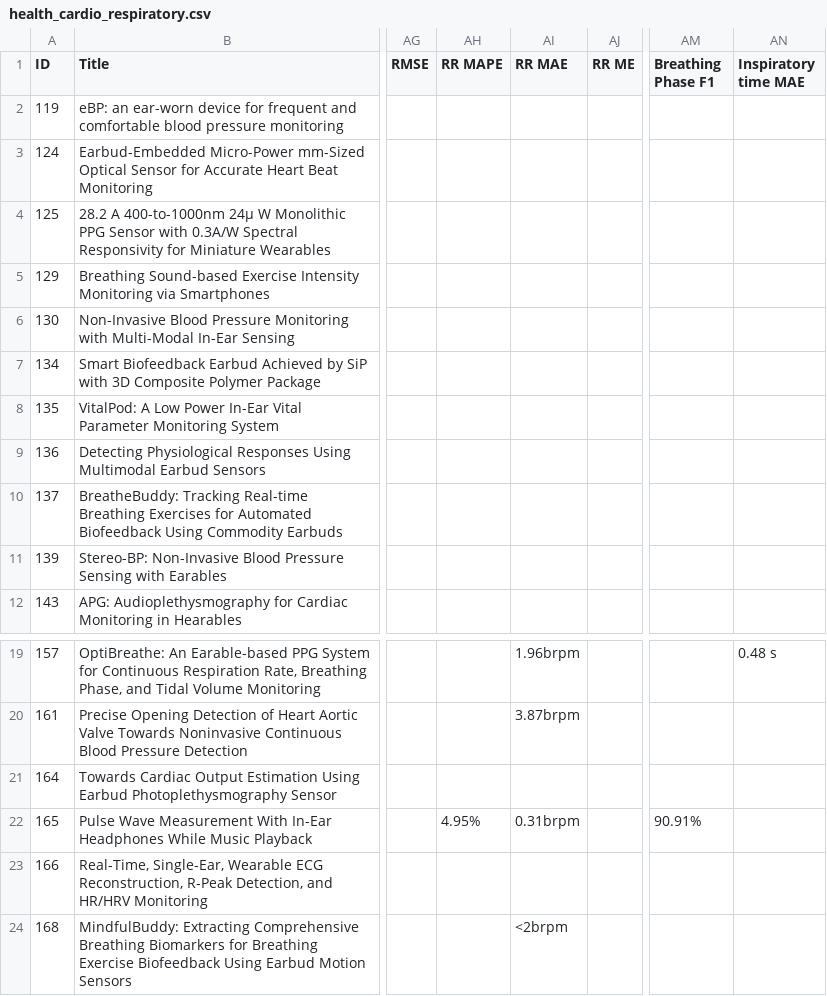
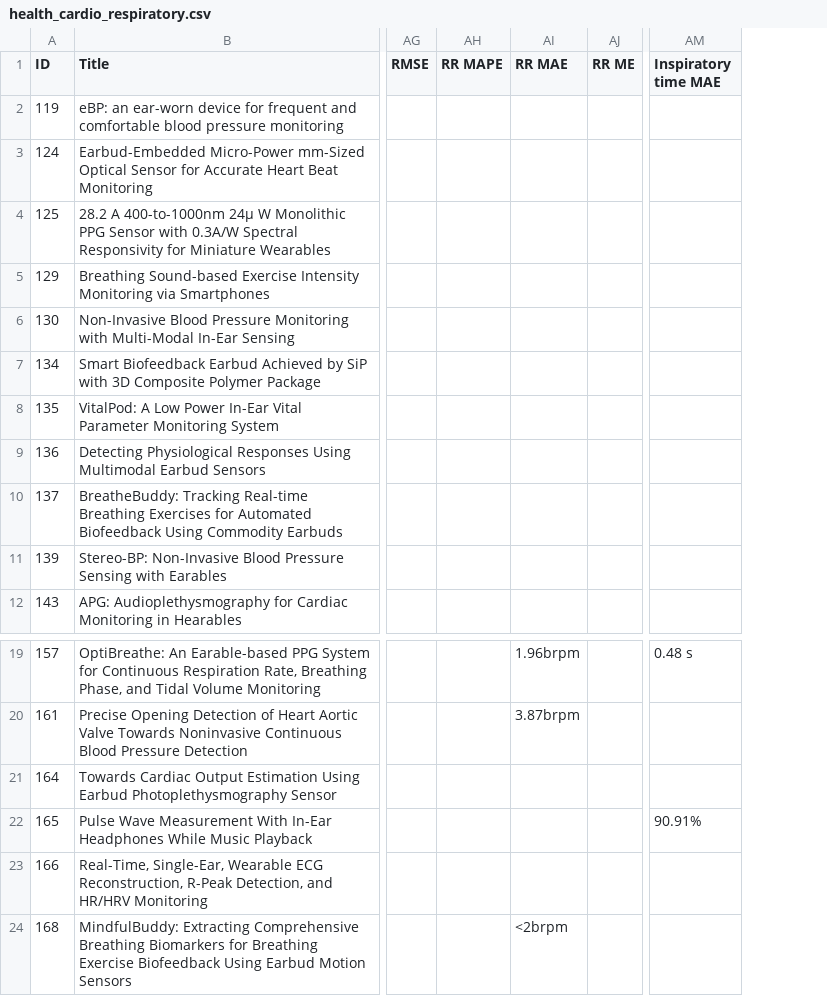
Before and after one commit to KnightCedar/earXplore, a CSV file: health_data/health_cardio_respiratory.csv, drawn as a sheet; only a part is shown, gaps mark what is left out; removed rows and columns are numbered as before the commit, all else as after; the diff names each change by its address in the sheet, - before the commit and + after, or states it on an @@ line.

Commit message:
Update dataset

```diff
--- a/health_data/health_cardio_respiratory.csv
+++ b/health_data/health_cardio_respiratory.csv
-column AM (Breathing Phase F1), row 22: 90.91%
-AH22 (RR MAPE): 4.95%
+AH22 (RR MAPE): (empty)
-AI22 (RR MAE): 0.31brpm
+AI22 (RR MAE): (empty)
-AM22 (Inspiratory time MAE): (empty)
+AM22 (Inspiratory time MAE): 90.91%
```
Also changed, not shown: health_data/health_cardiovascular.csv, 1 other file.
